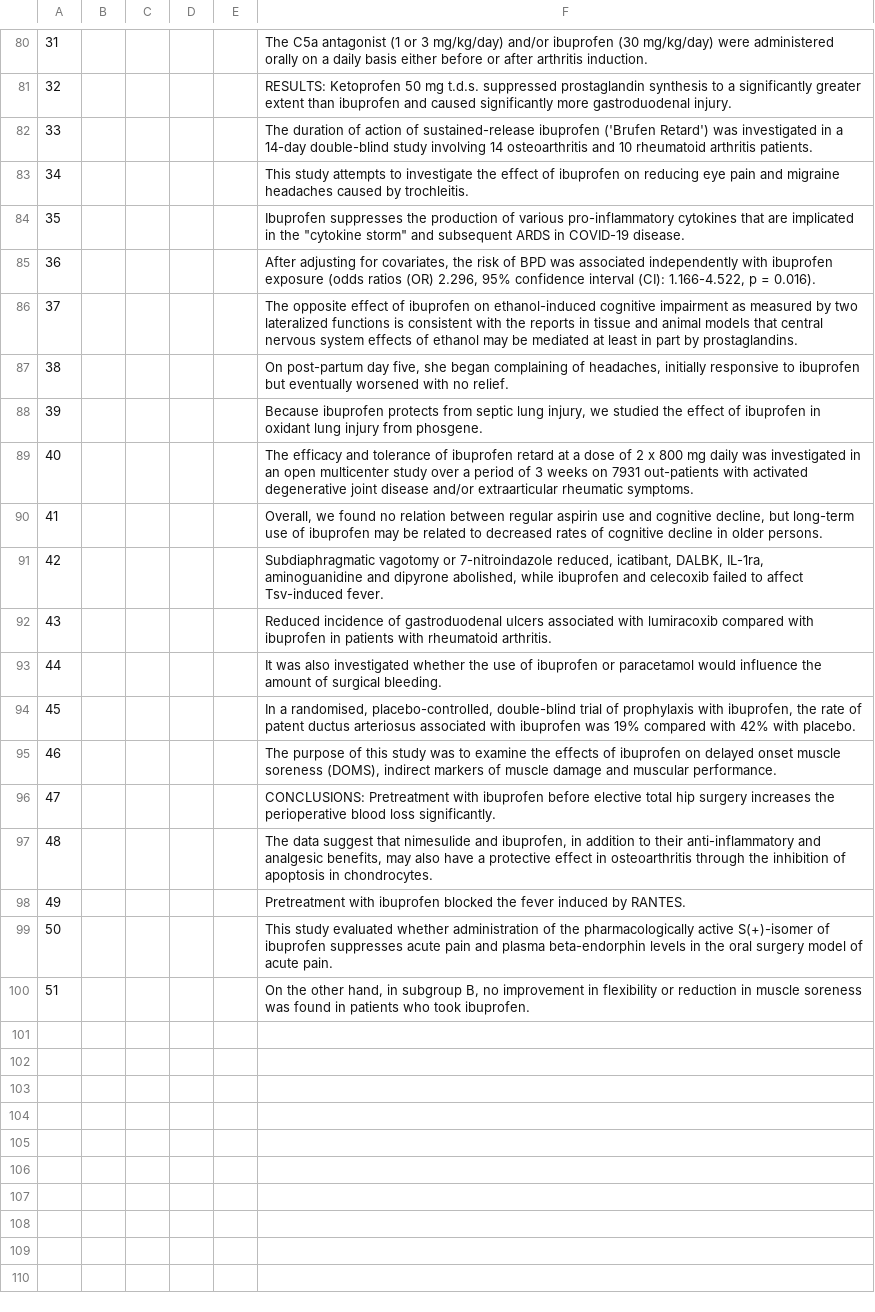
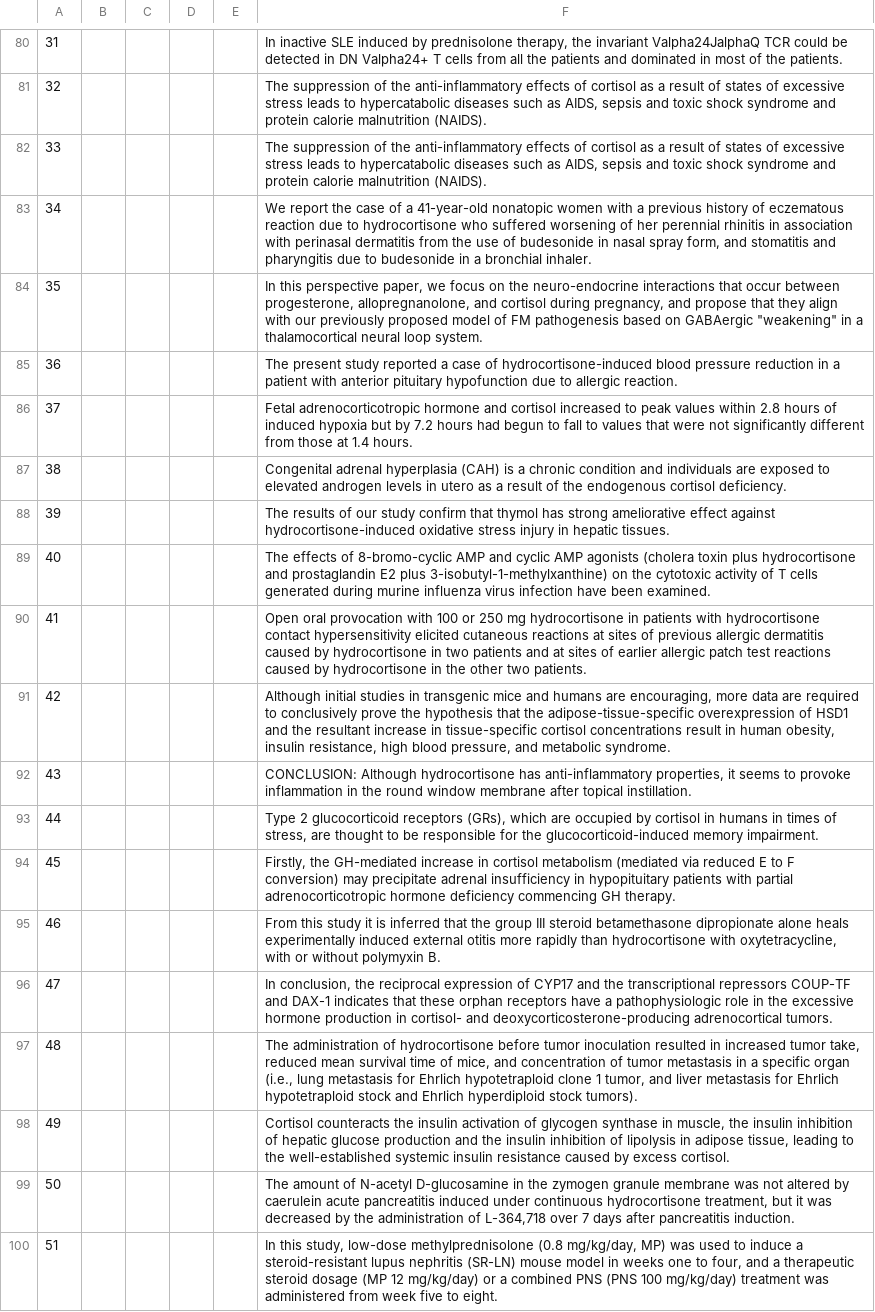
Before and after one commit to KoslickiLab/LLMFactCheck, a CSV file: data/true_false_chembl_labeled_sentense.csv, drawn as a sheet; only a part is shown, gaps mark what is left out; the diff covers the shown part only; the diff names each change by its address in the sheet, - before the commit and + after, or states it on an @@ line.

```diff
--- a/data/true_false_chembl_labeled_sentense.csv
+++ b/data/true_false_chembl_labeled_sentense.csv
-F80: The C5a antagonist (1 or 3 mg/kg/day) and/or ibuprofen (30 mg/kg/day) were administered orally on a daily basis either before or after arthritis induction.
+F80: In inactive SLE induced by prednisolone therapy, the invariant Valpha24JalphaQ TCR could be detected in DN Valpha24+ T cells from all the patients and dominated in most of the patients.
-F81: RESULTS: Ketoprofen 50 mg t.d.s. suppressed prostaglandin synthesis to a significantly greater extent than ibuprofen and caused significantly more gastroduodenal injury.
+F81: The suppression of the anti-inflammatory effects of cortisol as a result of states of excessive stress leads to hypercatabolic diseases such as AIDS, sepsis and toxic shock syndrome and protein calorie malnutrition (NAIDS).
-F82: The duration of action of sustained-release ibuprofen ('Brufen Retard') was investigated in a 14-day double-blind study involving 14 osteoarthritis and 10 rheumatoid arthritis patients.
+F82: The suppression of the anti-inflammatory effects of cortisol as a result of states of excessive stress leads to hypercatabolic diseases such as AIDS, sepsis and toxic shock syndrome and protein calorie malnutrition (NAIDS).
-F83: This study attempts to investigate the effect of ibuprofen on reducing eye pain and migraine headaches caused by trochleitis.
+F83: We report the case of a 41-year-old nonatopic women with a previous history of eczematous reaction due to hydrocortisone who suffered worsening of her perennial rhinitis in association with perinasal dermatitis from the use of budesonide in nasal spray form, and stomatitis and pharyngitis due to budesonide in a bronchial inhaler.
-F84: Ibuprofen suppresses the production of various pro-inflammatory cytokines that are implicated in the "cytokine storm" and subsequent ARDS in COVID-19 disease.
+F84: In this perspective paper, we focus on the neuro-endocrine interactions that occur between progesterone, allopregnanolone, and cortisol during pregnancy, and propose that they align with our previously proposed model of FM pathogenesis based on GABAergic "weakening" in a thalamocortical neural loop system.
-F85: After adjusting for covariates, the risk of BPD was associated independently with ibuprofen exposure (odds ratios (OR) 2.296, 95% confidence interval (CI): 1.166-4.522, p = 0.016).
+F85: The present study reported a case of hydrocortisone-induced blood pressure reduction in a patient with anterior pituitary hypofunction due to allergic reaction.
-F86: The opposite effect of ibuprofen on ethanol-induced cognitive impairment as measured by two lateralized functions is consistent with the reports in tissue and animal models that central nervous system effects of ethanol may be mediated at least in part by prostaglandins.
+F86: Fetal adrenocorticotropic hormone and cortisol increased to peak values within 2.8 hours of induced hypoxia but by 7.2 hours had begun to fall to values that were not significantly different from those at 1.4 hours.
-F87: On post-partum day five, she began complaining of headaches, initially responsive to ibuprofen but eventually worsened with no relief.
+F87: Congenital adrenal hyperplasia (CAH) is a chronic condition and individuals are exposed to elevated androgen levels in utero as a result of the endogenous cortisol deficiency.
-F88: Because ibuprofen protects from septic lung injury, we studied the effect of ibuprofen in oxidant lung injury from phosgene.
+F88: The results of our study confirm that thymol has strong ameliorative effect against hydrocortisone-induced oxidative stress injury in hepatic tissues.
-F89: The efficacy and tolerance of ibuprofen retard at a dose of 2 x 800 mg daily was investigated in an open multicenter study over a period of 3 weeks on 7931 out-patients with activated degenerative joint disease and/or extraarticular rheumatic symptoms.
+F89: The effects of 8-bromo-cyclic AMP and cyclic AMP agonists (cholera toxin plus hydrocortisone and prostaglandin E2 plus 3-isobutyl-1-methylxanthine) on the cytotoxic activity of T cells generated during murine influenza virus infection have been examined.
-F90: Overall, we found no relation between regular aspirin use and cognitive decline, but long-term use of ibuprofen may be related to decreased rates of cognitive decline in older persons.
+F90: Open oral provocation with 100 or 250 mg hydrocortisone in patients with hydrocortisone contact hypersensitivity elicited cutaneous reactions at sites of previous allergic dermatitis caused by hydrocortisone in two patients and at sites of earlier allergic patch test reactions caused by hydrocortisone in the other two patients.
-F91: Subdiaphragmatic vagotomy or 7-nitroindazole reduced, icatibant, DALBK, IL-1ra, aminoguanidine and dipyrone abolished, while ibuprofen and celecoxib failed to affect Tsv-induced fever.
+F91: Although initial studies in transgenic mice and humans are encouraging, more data are required to conclusively prove the hypothesis that the adipose-tissue-specific overexpression of HSD1 and the resultant increase in tissue-specific cortisol concentrations result in human obesity, insulin resistance, high blood pressure, and metabolic syndrome.
-F92: Reduced incidence of gastroduodenal ulcers associated with lumiracoxib compared with ibuprofen in patients with rheumatoid arthritis.
+F92: CONCLUSION: Although hydrocortisone has anti-inflammatory properties, it seems to provoke inflammation in the round window membrane after topical instillation.
-F93: It was also investigated whether the use of ibuprofen or paracetamol would influence the amount of surgical bleeding.
+F93: Type 2 glucocorticoid receptors (GRs), which are occupied by cortisol in humans in times of stress, are thought to be responsible for the glucocorticoid-induced memory impairment.
-F94: In a randomised, placebo-controlled, double-blind trial of prophylaxis with ibuprofen, the rate of patent ductus arteriosus associated with ibuprofen was 19% compared with 42% with placebo.
+F94: Firstly, the GH-mediated increase in cortisol metabolism (mediated via reduced E to F conversion) may precipitate adrenal insufficiency in hypopituitary patients with partial adrenocorticotropic hormone deficiency commencing GH therapy.
-F95: The purpose of this study was to examine the effects of ibuprofen on delayed onset muscle soreness (DOMS), indirect markers of muscle damage and muscular performance.
+F95: From this study it is inferred that the group III steroid betamethasone dipropionate alone heals experimentally induced external otitis more rapidly than hydrocortisone with oxytetracycline, with or without polymyxin B.
-F96: CONCLUSIONS: Pretreatment with ibuprofen before elective total hip surgery increases the perioperative blood loss significantly.
+F96: In conclusion, the reciprocal expression of CYP17 and the transcriptional repressors COUP-TF and DAX-1 indicates that these orphan receptors have a pathophysiologic role in the excessive hormone production in cortisol- and deoxycorticosterone-producing adrenocortical tumors.
-F97: The data suggest that nimesulide and ibuprofen, in addition to their anti-inflammatory and analgesic benefits, may also have a protective effect in osteoarthritis through the inhibition of apoptosis in chondrocytes.
+F97: The administration of hydrocortisone before tumor inoculation resulted in increased tumor take, reduced mean survival time of mice, and concentration of tumor metastasis in a specific organ (i.e., lung metastasis for Ehrlich hypotetraploid clone 1 tumor, and liver metastasis for Ehrlich hypotetraploid stock and Ehrlich hyperdiploid stock tumors).
-F98: Pretreatment with ibuprofen blocked the fever induced by RANTES.
+F98: Cortisol counteracts the insulin activation of glycogen synthase in muscle, the insulin inhibition of hepatic glucose production and the insulin inhibition of lipolysis in adipose tissue, leading to the well-established systemic insulin resistance caused by excess cortisol.
-F99: This study evaluated whether administration of the pharmacologically active S(+)-isomer of ibuprofen suppresses acute pain and plasma beta-endorphin levels in the oral surgery model of acute pain.
+F99: The amount of N-acetyl D-glucosamine in the zymogen granule membrane was not altered by caerulein acute pancreatitis induced under continuous hydrocortisone treatment, but it was decreased by the administration of L-364,718 over 7 days after pancreatitis induction.
-F100: On the other hand, in subgroup B, no improvement in flexibility or reduction in muscle soreness was found in patients who took ibuprofen.
+F100: In this study, low-dose methylprednisolone (0.8 mg/kg/day, MP) was used to induce a steroid-resistant lupus nephritis (SR-LN) mouse model in weeks one to four, and a therapeutic steroid dosage (MP 12 mg/kg/day) or a combined PNS (PNS 100 mg/kg/day) treatment was administered from week five to eight.
```
Also changed, not shown: 28 edited cells elsewhere in this file, data/true_false_chembl_labeled.csv, data/true_false_chembl_labeled_triple.csv, 5 other files.
